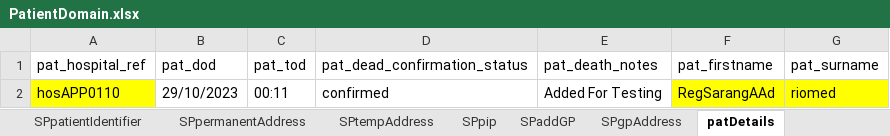
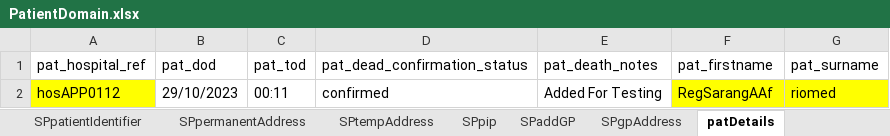
Before and after one commit to manojvyavahare27/DemoServerCellma4ClinicalAuto-, an Excel workbook: ExcelFiles/PatientDomain.xlsx, sheet patDetails, drawn as a sheet; values as stored, in another font and other column widths than the file's, no borders; the diff names each change by its address in the sheet, - before the commit and + after, or states it on an @@ line.

```diff
--- a/ExcelFiles/PatientDomain.xlsx (sheet patDetails)
+++ b/ExcelFiles/PatientDomain.xlsx (sheet patDetails)
-A2 (pat_hospital_ref): hosAPP0110
+A2 (pat_hospital_ref): hosAPP0112
-F2 (pat_firstname): RegSarangAAd
+F2 (pat_firstname): RegSarangAAf
```
Also changed, not shown: sheet patientIdentifier, sheet addPatient, sheet editPatient, 3 other files.
